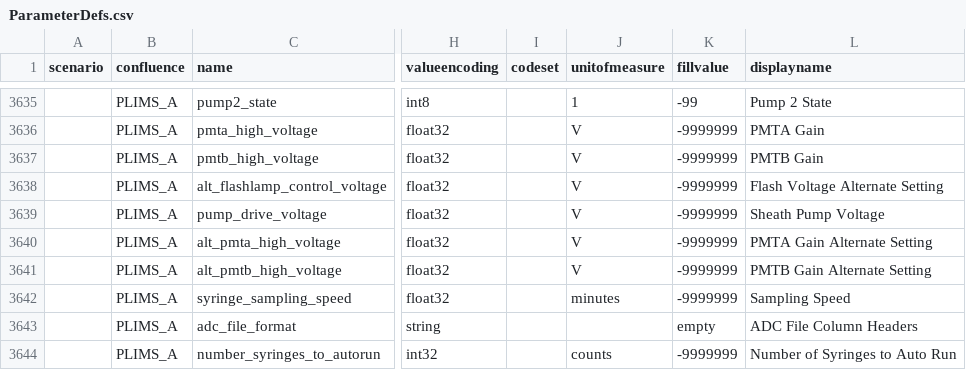
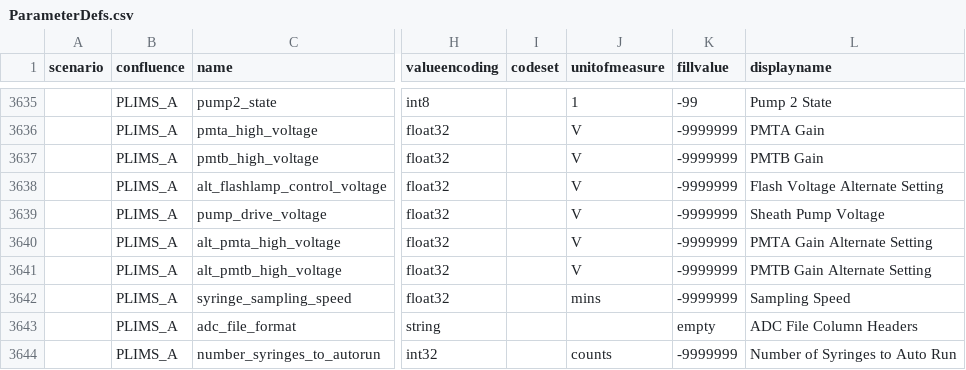
Before and after one commit to oceanobservatories/preload-database, a CSV file: csv/ParameterDefs.csv, drawn as a sheet; only a part is shown, gaps mark what is left out; the diff names each change by its address in the sheet, - before the commit and + after, or states it on an @@ line.

Commit message:
FIX: change  from  to  units to avoid xarray's default decode_cf from converting the float32 value to timedelta64.

```diff
--- a/csv/ParameterDefs.csv
+++ b/csv/ParameterDefs.csv
-J3642 (unitofmeasure): minutes
+J3642 (unitofmeasure): mins
```
